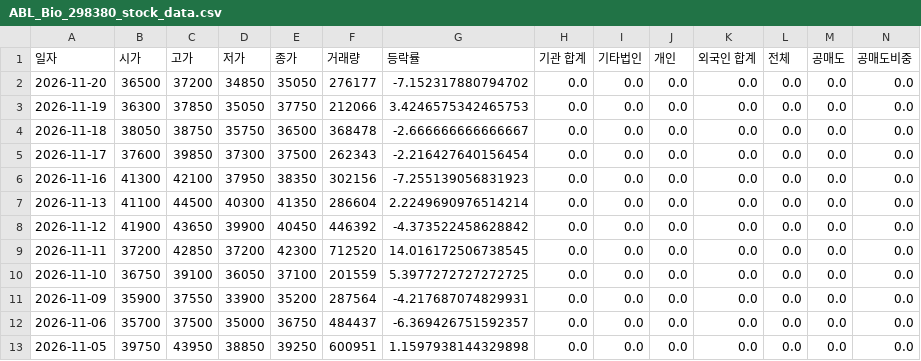
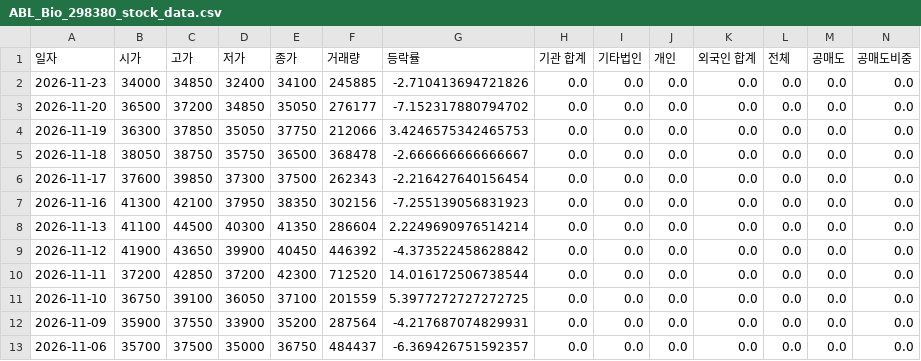
Before and after one commit to ccyun95/Pharma_bio_work, a CSV file: data/ABL_Bio_298380_stock_data.csv, drawn as a sheet; only a part is shown; the shorter side is filled out with more unchanged rows; addresses are those after the commit; rows hold the shown columns only; the diff names each change by its address in the sheet, - before the commit and + after, or states it on an @@ line.

```diff
--- a/data/ABL_Bio_298380_stock_data.csv
+++ b/data/ABL_Bio_298380_stock_data.csv
+row 2: 2026-11-23 | 34000 | 34850 | 32400 | 34100 | 245885 | -2.710413694721826 | 0.0 | 0.0 | 0.0 | 0.0 | 0.0 | 0.0 | 0.0
-G10 (등락률): 14.016172506738545
+G10 (등락률): 14.016172506738544
```
Also changed, not shown: data/Alteogen_196170_stock_data.csv, data/April_Bio_397030_stock_data.csv, 22 other files.
